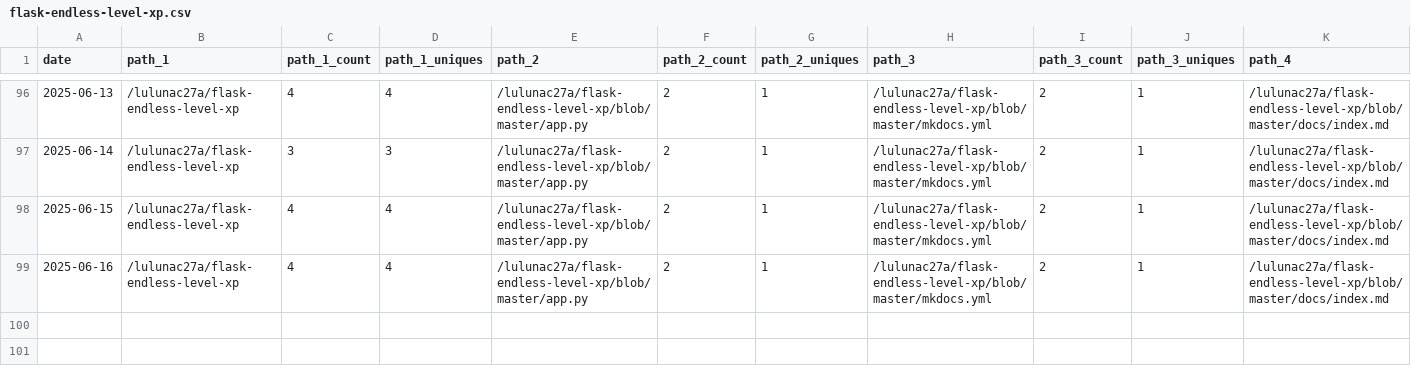
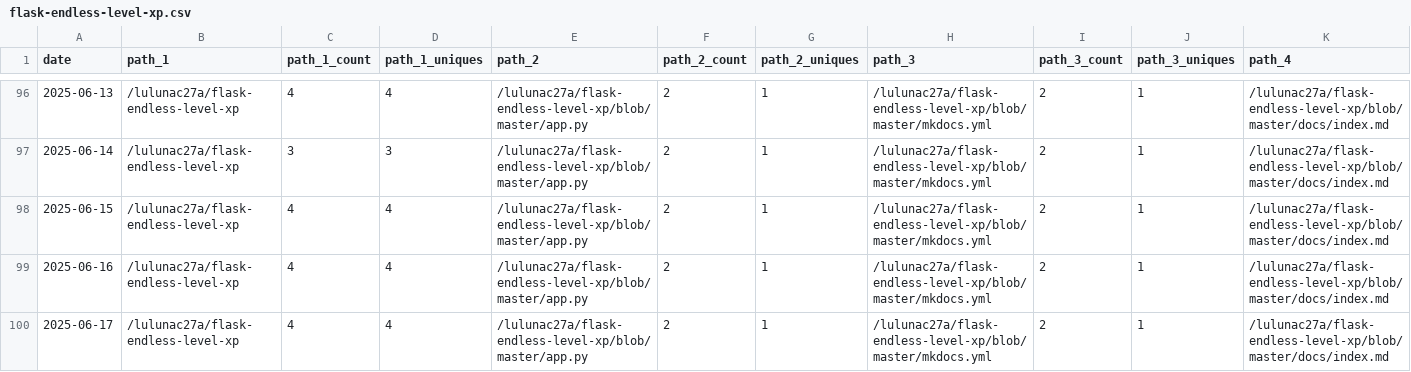
Before and after one commit to lulunac27a/github-repo-traffic-stats, a CSV file: data/github_paths/flask-endless-level-xp.csv, drawn as a sheet; only a part is shown, gaps mark what is left out; rows hold the shown columns only; the diff names each change by its address in the sheet, - before the commit and + after, or states it on an @@ line.

```diff
--- a/data/github_paths/flask-endless-level-xp.csv
+++ b/data/github_paths/flask-endless-level-xp.csv
+row 100: 2025-06-17 | /lulunac27a/flask-endless-level-xp | 4 | 4 | /lulunac27a/flask-endless-level-xp/blob/master/app.py | 2 | 1 | /lulunac27a/flask-endless-level-xp/blob/master/mkdocs.yml | 2 | 1 | /lulunac27a/flask-endless-level-xp/blob/master/docs/index.md
```
Also changed, not shown: data/github_paths/dice-game-with-various-multipliers.csv, data/github_paths/flask-endless-task-list-app.csv, 49 other files.
